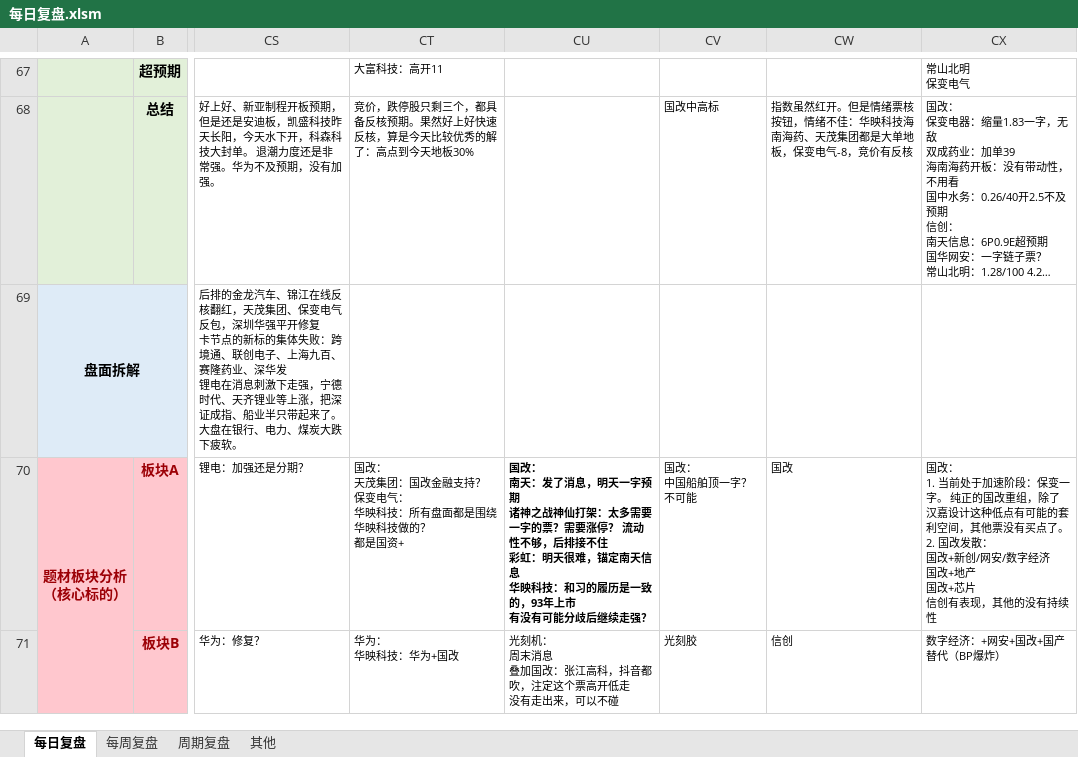
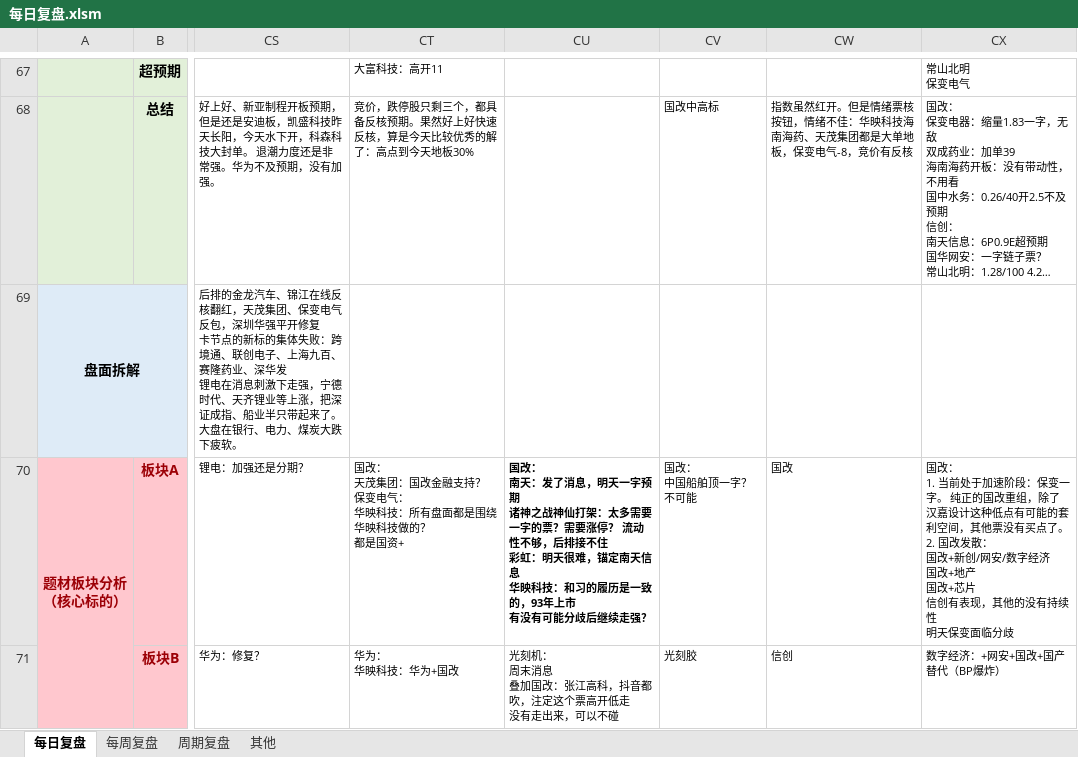
Before and after one commit to Edwin-Xu/edw_n, an Excel workbook: 股票/复盘/每日复盘.xlsm, sheet 每日复盘, drawn as a sheet; only a part is shown, gaps mark what is left out; long unchanged cells end in …; values as stored, in another font and other column widths than the file's, no borders; ↵ is a line break in a cell; the diff covers the shown part only; the diff names each change by its address in the sheet, - before the commit and + after, or states it on an @@ line.

Commit message:
Edwin Xu Notes

```diff
--- a/股票/复盘/每日复盘.xlsm (sheet 每日复盘)
+++ b/股票/复盘/每日复盘.xlsm (sheet 每日复盘)
-CX70: …有持续性
+CX70: …有持续性 ↵ 明天保变面临分歧
```
Also changed, not shown: 3 edited cells and cell formats elsewhere in this sheet.
